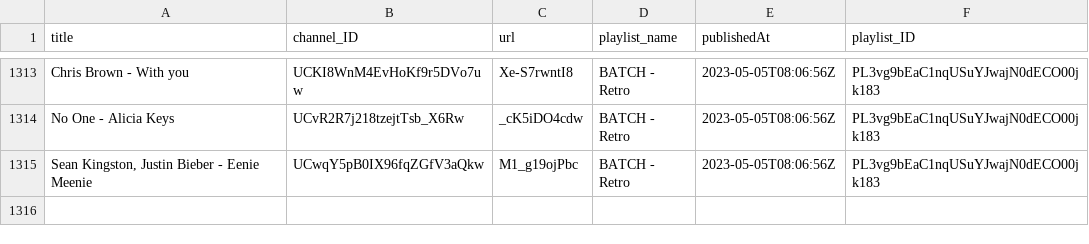
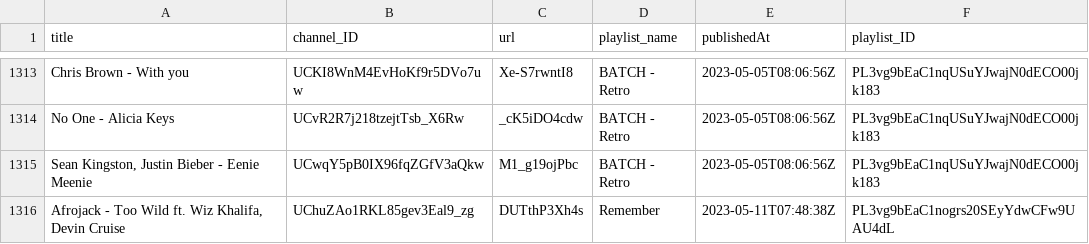
Before and after one commit to hugo-andriamaromanana/playman, a CSV file: database/items.csv, drawn as a sheet; only a part is shown, gaps mark what is left out; the diff names each change by its address in the sheet, - before the commit and + after, or states it on an @@ line.

```diff
--- a/database/items.csv
+++ b/database/items.csv
+row 1316: Afrojack - Too Wild ft. Wiz Khalifa, Devin Cruise | UChuZAo1RKL85gev3Eal9_zg | DUTthP3Xh4s | Remember | 2023-05-11T07:48:38Z | PL3vg9bEaC1nogrs20SEyYdwCFw9UAU4dL
```
Also changed, not shown: 3 other files.
